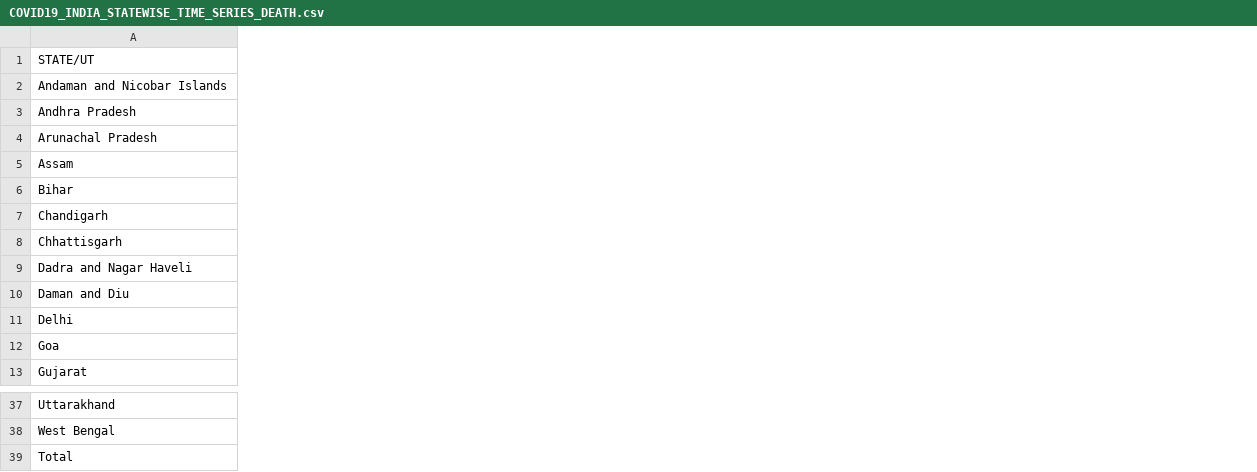
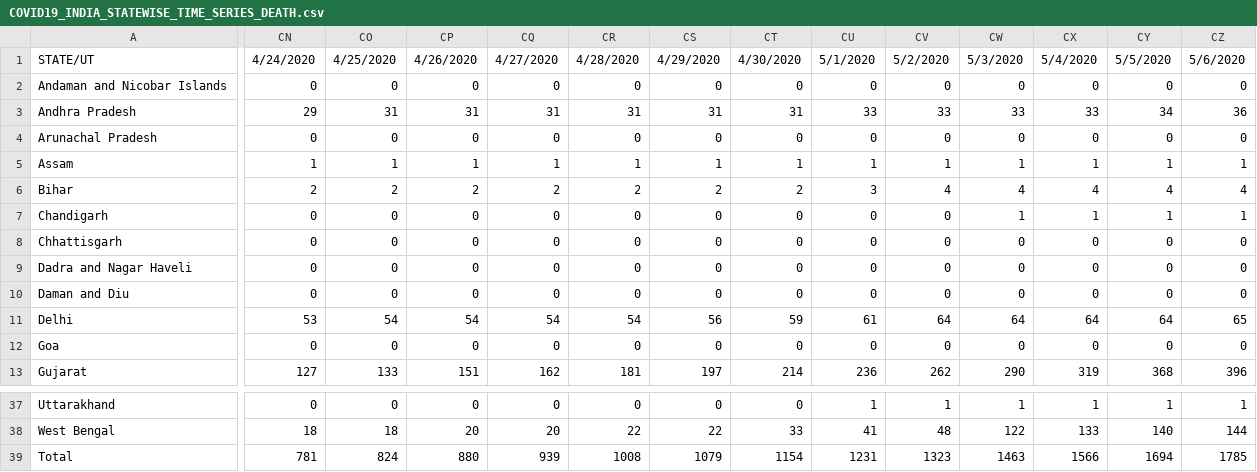
Before and after one commit to 41x3n/Impact-of-lockdown-in-India-COVID-19, a CSV file: dataset/COVID19_INDIA_STATEWISE_TIME_SERIES_DEATH.csv, drawn as a sheet; only a part is shown, gaps mark what is left out; the diff covers the shown part only; the diff names each change by its address in the sheet, - before the commit and + after, or states it on an @@ line.

```diff
--- a/dataset/COVID19_INDIA_STATEWISE_TIME_SERIES_DEATH.csv
+++ b/dataset/COVID19_INDIA_STATEWISE_TIME_SERIES_DEATH.csv
+column CN, rows 1-13: 4/24/2020 | 0 | 29 | 0 | 1 | 2 | 0 | 0 | 0 | 0 | 53 | 0 | 127; rows 37-39: 0 | 18 | 781
+column CO, rows 1-13: 4/25/2020 | 0 | 31 | 0 | 1 | 2 | 0 | 0 | 0 | 0 | 54 | 0 | 133; rows 37-39: 0 | 18 | 824
+column CP, rows 1-13: 4/26/2020 | 0 | 31 | 0 | 1 | 2 | 0 | 0 | 0 | 0 | 54 | 0 | 151; rows 37-39: 0 | 20 | 880
+column CQ, rows 1-13: 4/27/2020 | 0 | 31 | 0 | 1 | 2 | 0 | 0 | 0 | 0 | 54 | 0 | 162; rows 37-39: 0 | 20 | 939
+column CR, rows 1-13: 4/28/2020 | 0 | 31 | 0 | 1 | 2 | 0 | 0 | 0 | 0 | 54 | 0 | 181; rows 37-39: 0 | 22 | 1008
+column CS, rows 1-13: 4/29/2020 | 0 | 31 | 0 | 1 | 2 | 0 | 0 | 0 | 0 | 56 | 0 | 197; rows 37-39: 0 | 22 | 1079
+column CT, rows 1-13: 4/30/2020 | 0 | 31 | 0 | 1 | 2 | 0 | 0 | 0 | 0 | 59 | 0 | 214; rows 37-39: 0 | 33 | 1154
+column CU, rows 1-13: 5/1/2020 | 0 | 33 | 0 | 1 | 3 | 0 | 0 | 0 | 0 | 61 | 0 | 236; rows 37-39: 1 | 41 | 1231
+column CV, rows 1-13: 5/2/2020 | 0 | 33 | 0 | 1 | 4 | 0 | 0 | 0 | 0 | 64 | 0 | 262; rows 37-39: 1 | 48 | 1323
+column CW, rows 1-13: 5/3/2020 | 0 | 33 | 0 | 1 | 4 | 1 | 0 | 0 | 0 | 64 | 0 | 290; rows 37-39: 1 | 122 | 1463
+column CX, rows 1-13: 5/4/2020 | 0 | 33 | 0 | 1 | 4 | 1 | 0 | 0 | 0 | 64 | 0 | 319; rows 37-39: 1 | 133 | 1566
+column CY, rows 1-13: 5/5/2020 | 0 | 34 | 0 | 1 | 4 | 1 | 0 | 0 | 0 | 64 | 0 | 368; rows 37-39: 1 | 140 | 1694
+column CZ, rows 1-13: 5/6/2020 | 0 | 36 | 0 | 1 | 4 | 1 | 0 | 0 | 0 | 65 | 0 | 396; rows 37-39: 1 | 144 | 1785
```
Also changed, not shown: 8 added columns and 84 edited cells elsewhere in this file, dataset/COVID19_INDIA_STATEWISE_TIME_SERIES_CONFIRMED.csv, dataset/COVID19_INDIA_STATEWISE_TIME_SERIES_RECOVERY.csv.
